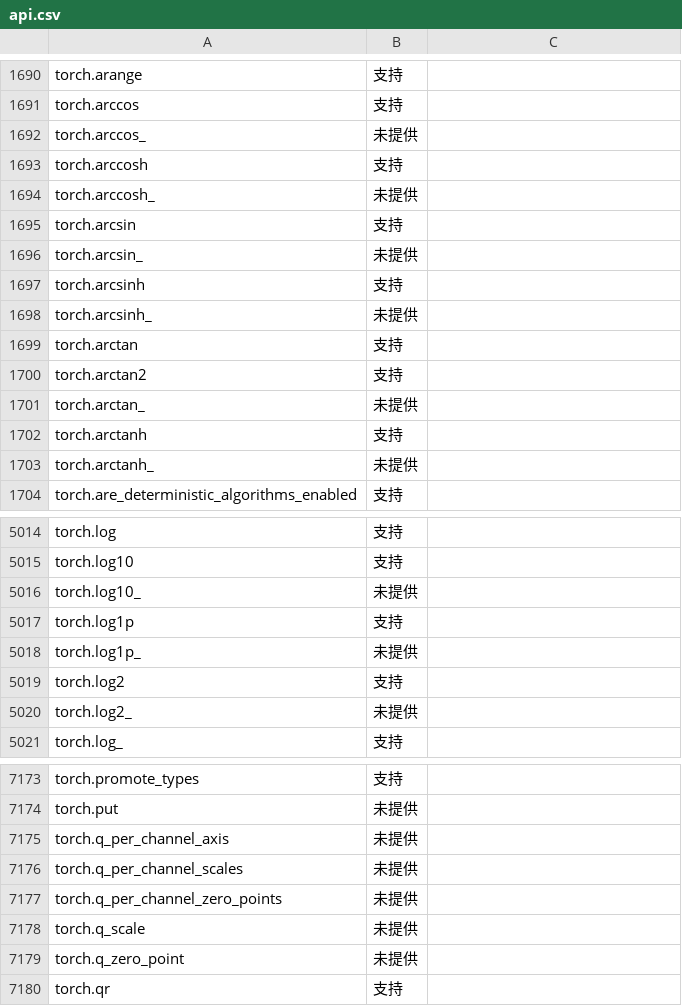
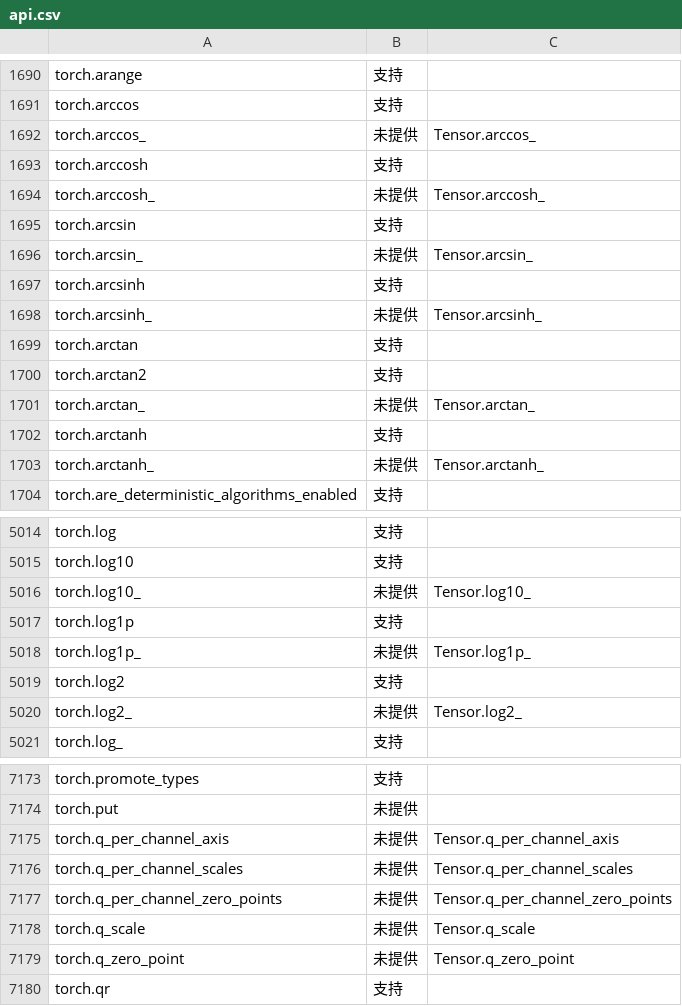
Before and after one commit to a27-hub/ascend-python, a CSV file: api.csv, drawn as a sheet; only a part is shown, gaps mark what is left out; the diff covers the shown part only.

```diff
--- a/api.csv
+++ b/api.csv
@@ -1691,14 +1691,14 @@ torch.arange	支持
 torch.arccos	支持
-torch.arccos_	未提供
+torch.arccos_	未提供	Tensor.arccos_
 torch.arccosh	支持
-torch.arccosh_	未提供
+torch.arccosh_	未提供	Tensor.arccosh_
 torch.arcsin	支持
-torch.arcsin_	未提供
+torch.arcsin_	未提供	Tensor.arcsin_
 torch.arcsinh	支持
-torch.arcsinh_	未提供
+torch.arcsinh_	未提供	Tensor.arcsinh_
 torch.arctan	支持
 torch.arctan2	支持
-torch.arctan_	未提供
+torch.arctan_	未提供	Tensor.arctan_
 torch.arctanh	支持
-torch.arctanh_	未提供
+torch.arctanh_	未提供	Tensor.arctanh_
 torch.are_deterministic_algorithms_enabled	支持
@@ -5015,7 +5015,7 @@ torch.log	支持
 torch.log10	支持
-torch.log10_	未提供
+torch.log10_	未提供	Tensor.log10_
 torch.log1p	支持
-torch.log1p_	未提供
+torch.log1p_	未提供	Tensor.log1p_
 torch.log2	支持
-torch.log2_	未提供
+torch.log2_	未提供	Tensor.log2_
 torch.log_	支持
@@ -7174,7 +7174,7 @@ torch.promote_types	支持
 torch.put	未提供
-torch.q_per_channel_axis	未提供
-torch.q_per_channel_scales	未提供
-torch.q_per_channel_zero_points	未提供
-torch.q_scale	未提供
-torch.q_zero_point	未提供
+torch.q_per_channel_axis	未提供	Tensor.q_per_channel_axis
+torch.q_per_channel_scales	未提供	Tensor.q_per_channel_scales
+torch.q_per_channel_zero_points	未提供	Tensor.q_per_channel_zero_points
+torch.q_scale	未提供	Tensor.q_scale
+torch.q_zero_point	未提供	Tensor.q_zero_point
 torch.qr	支持
```
Also changed, not shown: 49 edited cells elsewhere in this file.
